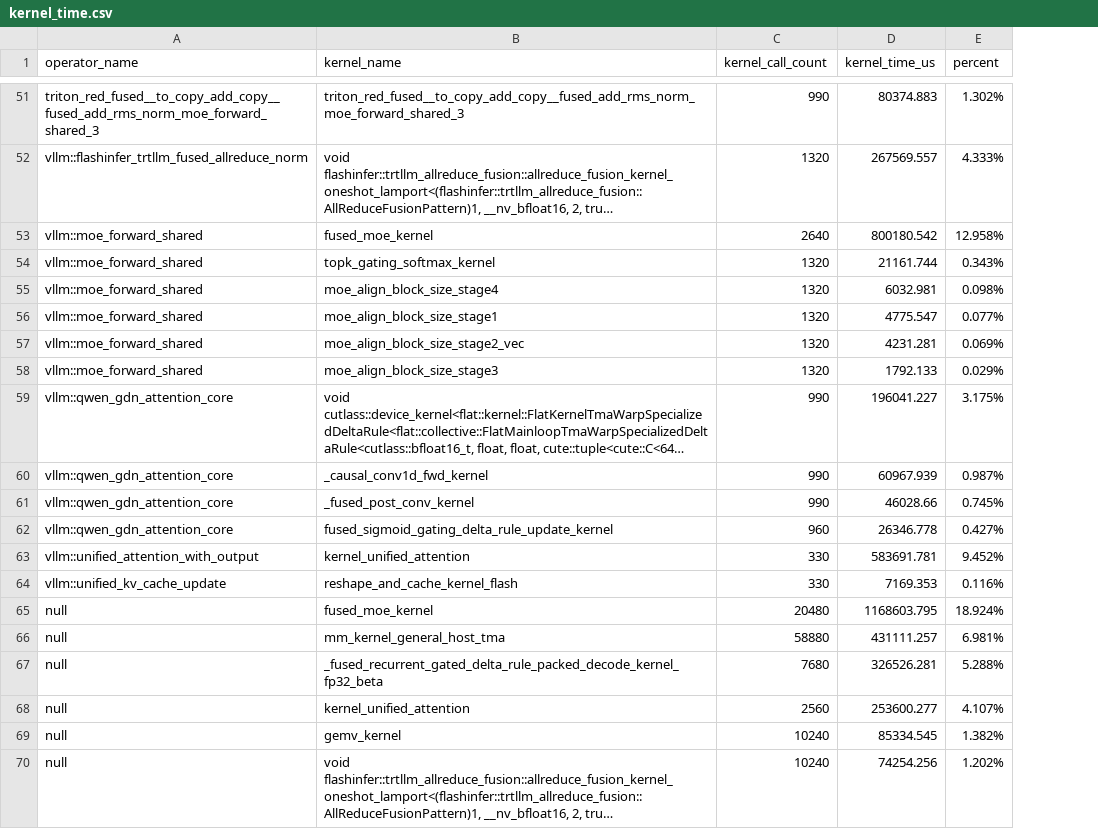
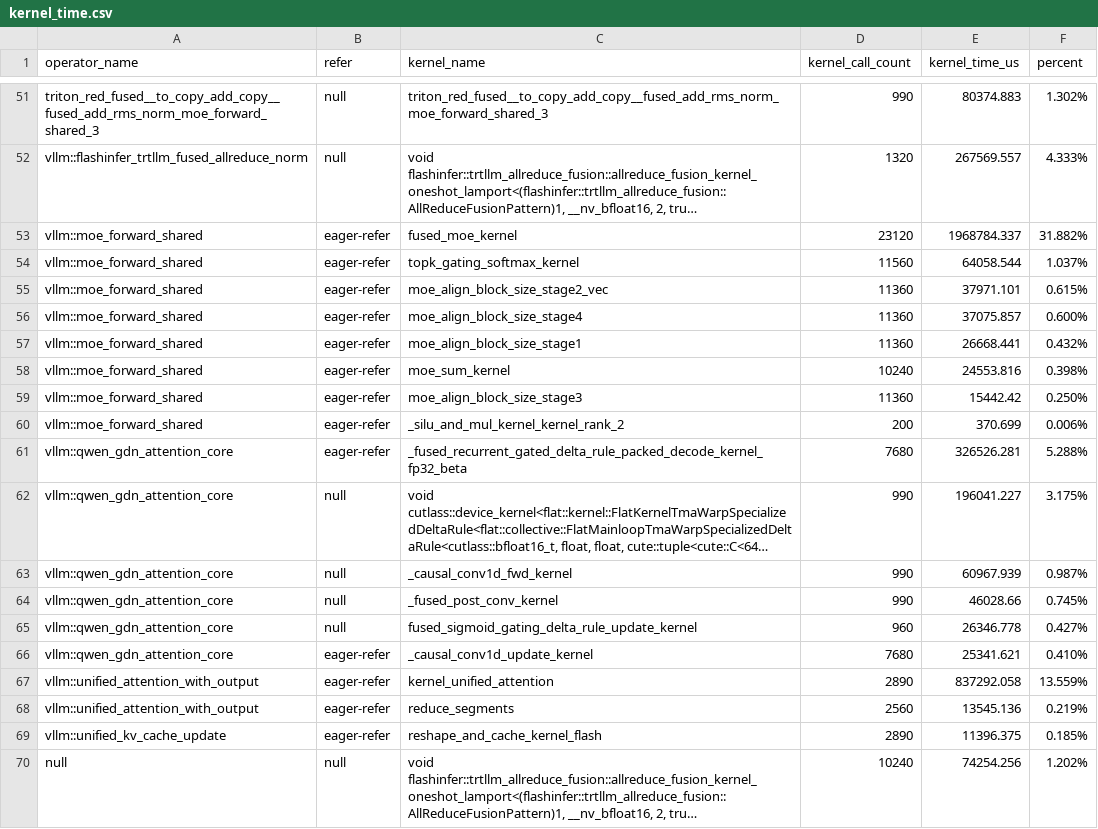
Before and after one commit to cyber-pioneer/op_profile, a CSV file: qwen3.6_35b_a3b_plugin_graph_4096_256/results/kernel_time.csv, drawn as a sheet; only a part is shown, gaps mark what is left out; long unchanged cells end in …; removed rows and columns are numbered as before the commit, all else as after; the diff covers the shown part only; the diff names each change by its address in the sheet, - before the commit and + after, or states it on an @@ line.

Commit message:
profile: refresh four Qwen reports with parser 913c56b
Add kernel_time refer markers and unique eager API fills; retain all five detail reference columns and raw shape/dtype/status fields. Reparse native/plugin eager/graph traces at 4096/256. Per-kernel event counts and durations, inventories, and FlagOS coverage are unchanged.

```diff
--- a/qwen3.6_35b_a3b_plugin_graph_4096_256/results/kernel_time.csv
+++ b/qwen3.6_35b_a3b_plugin_graph_4096_256/results/kernel_time.csv
+column B (refer), rows 51-54: null | null | eager-refer | eager-refer; rows 56-57: eager-refer | eager-refer; row 59: eager-refer; rows 62-65: all null; row 67: eager-refer; rows 69-70: eager-refer | null
-D53 (kernel_call_count): 2640
+D53 (kernel_call_count): 23120
-E53 (kernel_time_us): 800180.542
+E53 (kernel_time_us): 1968784.337
-F53 (percent): 12.958%
+F53 (percent): 31.882%
-D54 (kernel_call_count): 1320
+D54 (kernel_call_count): 11560
-E54 (kernel_time_us): 21161.744
+E54 (kernel_time_us): 64058.544
-F54 (percent): 0.343%
+F54 (percent): 1.037%
+row 55: vllm::moe_forward_shared | eager-refer | moe_align_block_size_stage2_vec | 11360 | 37971.101 | 0.615%
-D56:D57 (kernel_call_count): 1320
+D56:D57 (kernel_call_count): 11360
-E56 (kernel_time_us): 6032.981
+E56 (kernel_time_us): 37075.857
-F56 (percent): 0.098%
+F56 (percent): 0.600%
-E57 (kernel_time_us): 4775.547
+E57 (kernel_time_us): 26668.441
-F57 (percent): 0.077%
+F57 (percent): 0.432%
-row 57: vllm::moe_forward_shared | moe_align_block_size_stage2_vec | 1320 | 4231.281 | 0.069%
+row 58: vllm::moe_forward_shared | eager-refer | moe_sum_kernel | 10240 | 24553.816 | 0.398%
-D59 (kernel_call_count): 1320
+D59 (kernel_call_count): 11360
-E59 (kernel_time_us): 1792.133
+E59 (kernel_time_us): 15442.42
-F59 (percent): 0.029%
+F59 (percent): 0.250%
+row 60: vllm::moe_forward_shared | eager-refer | _silu_and_mul_kernel_kernel_rank_2 | 200 | 370.699 | 0.006%
+row 61: vllm::qwen_gdn_attention_core | eager-refer | _fused_recurrent_gated_delta_rule_packed_decode_kernel_fp32_beta | 7680 | 326526.281 | 5.288%
+row 66: vllm::qwen_gdn_attention_core | eager-refer | _causal_conv1d_update_kernel | 7680 | 25341.621 | 0.410%
-D67 (kernel_call_count): 330
+D67 (kernel_call_count): 2890
-E67 (kernel_time_us): 583691.781
+E67 (kernel_time_us): 837292.058
-F67 (percent): 9.452%
+F67 (percent): 13.559%
+row 68: vllm::unified_attention_with_output | eager-refer | reduce_segments | 2560 | 13545.136 | 0.219%
-D69 (kernel_call_count): 330
+D69 (kernel_call_count): 2890
-E69 (kernel_time_us): 7169.353
+E69 (kernel_time_us): 11396.375
-F69 (percent): 0.116%
+F69 (percent): 0.185%
-row 65: null | fused_moe_kernel | 20480 | 1168603.795 | 18.924%
-row 66: null | mm_kernel_general_host_tma | 58880 | 431111.257 | 6.981%
-row 67: null | _fused_recurrent_gated_delta_rule_packed_decode_kernel_fp32_beta | 7680 | 326526.281 | 5.288%
-row 68: null | kernel_unified_attention | 2560 | 253600.277 | 4.107%
-row 69: null | gemv_kernel | 10240 | 85334.545 | 1.382%
```
Also changed, not shown: 14 removed rows and 18 edited cells elsewhere in this file, qwen3.6_35b_a3b_native_eager_4096_256/results/kernel_time.csv, qwen3.6_35b_a3b_native_graph_4096_256/results/kernel_time.csv, 7 other files.
